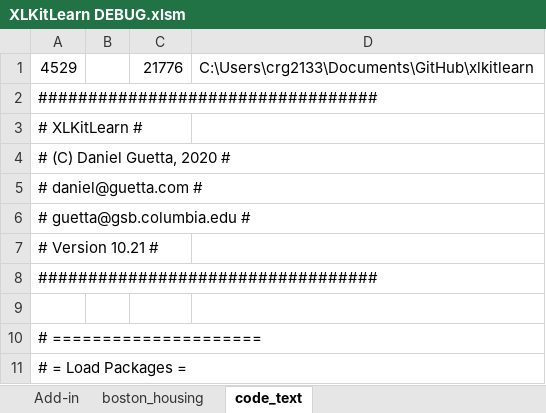
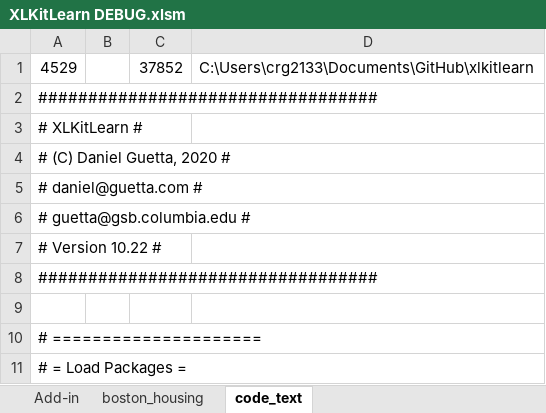
Before and after one commit to danguetta/xlkitlearn_old, an Excel workbook: XLKitLearn DEBUG.xlsm, sheet code_text, drawn as a sheet; only a part is shown; values as stored, in another font and other column widths than the file's, no borders; the diff names each change by its address in the sheet, - before the commit and + after, or states it on an @@ line.

```diff
--- a/XLKitLearn DEBUG.xlsm (sheet code_text)
+++ b/XLKitLearn DEBUG.xlsm (sheet code_text)
-C1: 21776
+C1: 37852
-A7: # Version 10.21 #
+A7: # Version 10.22 #
```
Also changed, not shown: sheet Add-in, 5 other files.
